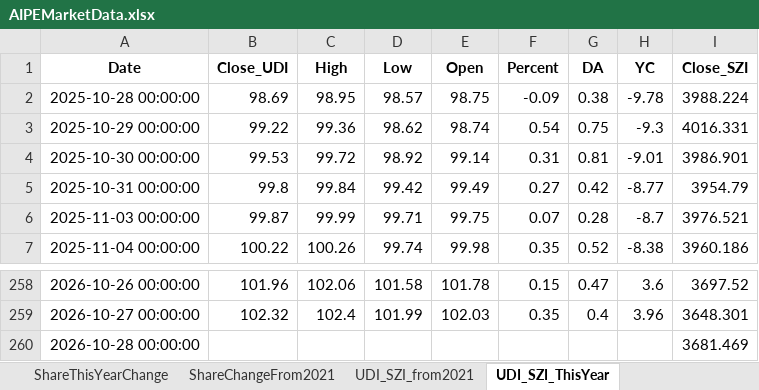
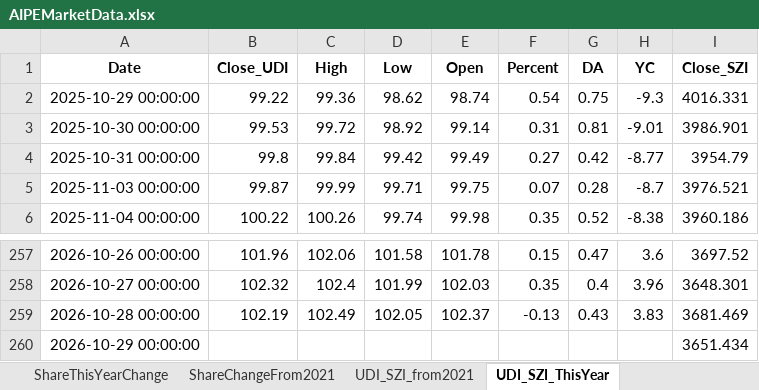
Before and after one commit to digital-era/AIPEMarketData, an Excel workbook: data/AIPEMarketData.xlsx, sheet UDI_SZI_ThisYear, drawn as a sheet; only a part is shown, gaps mark what is left out; values as stored, in another font and other column widths than the file's, no borders; removed rows and columns are numbered as before the commit, all else as after; the diff names each change by its address in the sheet, - before the commit and + after, or states it on an @@ line.

```diff
--- a/data/AIPEMarketData.xlsx (sheet UDI_SZI_ThisYear)
+++ b/data/AIPEMarketData.xlsx (sheet UDI_SZI_ThisYear)
-row 2: 2025-10-28 00:00:00 | 98.69 | 98.95 | 98.57 | 98.75 | -0.09 | 0.38 | -9.78 | 3988.224
-B259 (Close_UDI): (empty)
+B259 (Close_UDI): 102.19
-C259 (High): (empty)
+C259 (High): 102.49
-D259 (Low): (empty)
+D259 (Low): 102.05
-E259 (Open): (empty)
+E259 (Open): 102.37
-F259 (Percent): (empty)
+F259 (Percent): -0.13
-G259 (DA): (empty)
+G259 (DA): 0.43
-H259 (YC): (empty)
+H259 (YC): 3.83
+row 260: 2026-10-29 00:00:00 |  |  |  |  |  |  |  | 3651.434
```
Also changed, not shown: sheet ShareChangeFrom2021, sheet PriceChangeFrom2021, sheet PriceThisYearChange, sheet ShareThisYearChange, sheet TopStockIn5DaysMainFund, sheet TopStockInTopPotScore, 7 more sheets, other sheet tabs, 16 other files.
